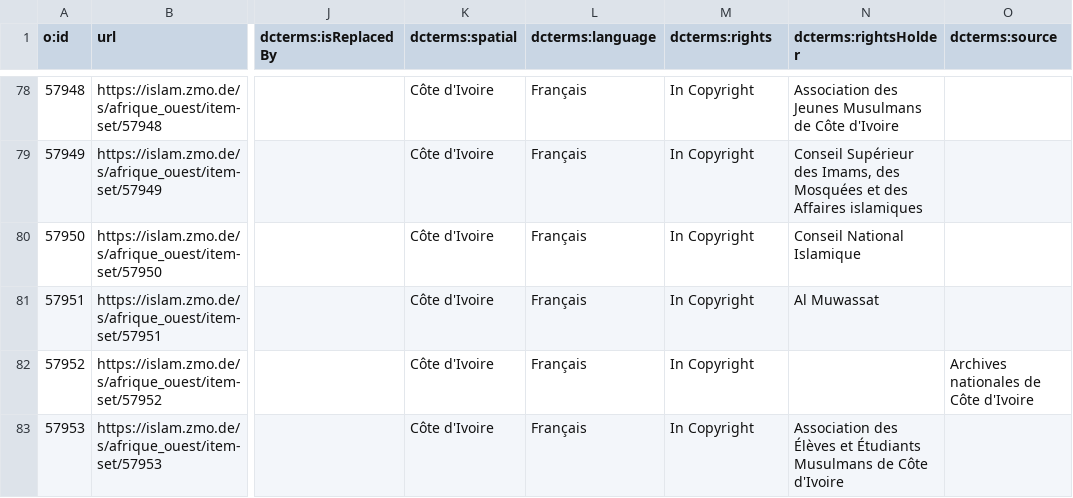
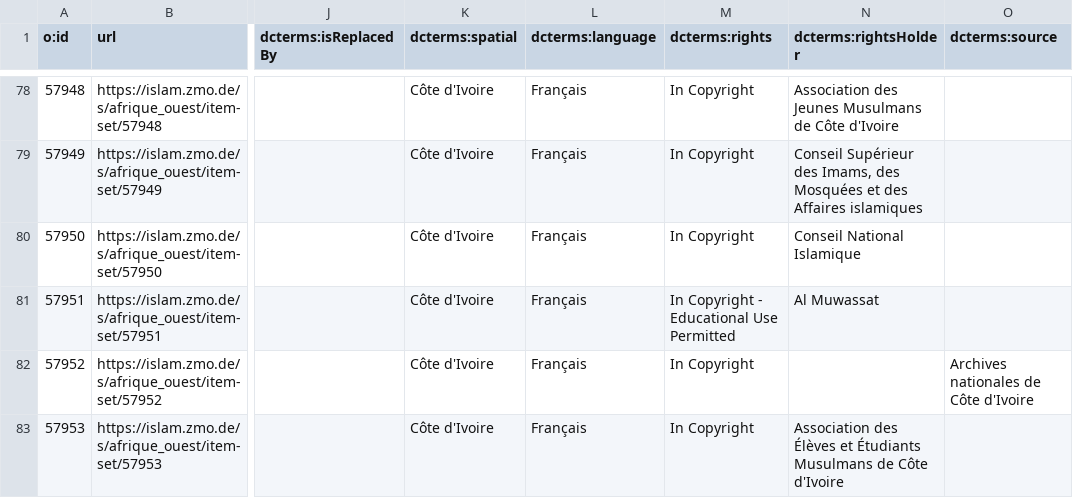
Before and after one commit to fmadore/Islam-West-Africa-Collection, a CSV file: Metadata/CSV/item_sets.csv, drawn as a sheet; only a part is shown, gaps mark what is left out; the diff names each change by its address in the sheet, - before the commit and + after, or states it on an @@ line.

```diff
--- a/Metadata/CSV/item_sets.csv
+++ b/Metadata/CSV/item_sets.csv
-M81 (dcterms:rights): In Copyright
+M81 (dcterms:rights): In Copyright - Educational Use Permitted
```
Also changed, not shown: Metadata/CSV/index.csv.
